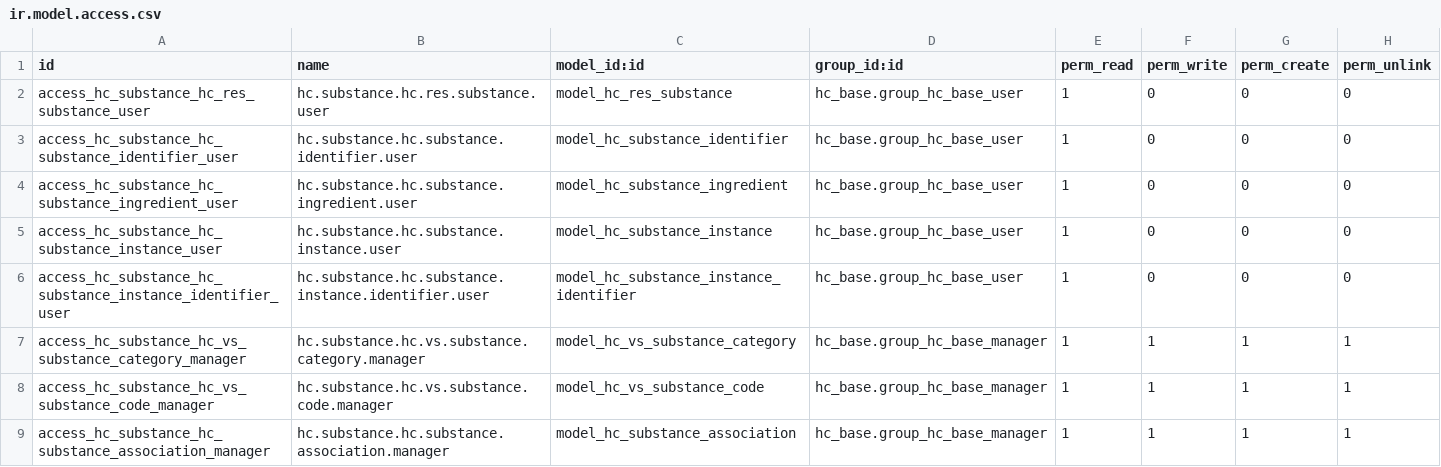
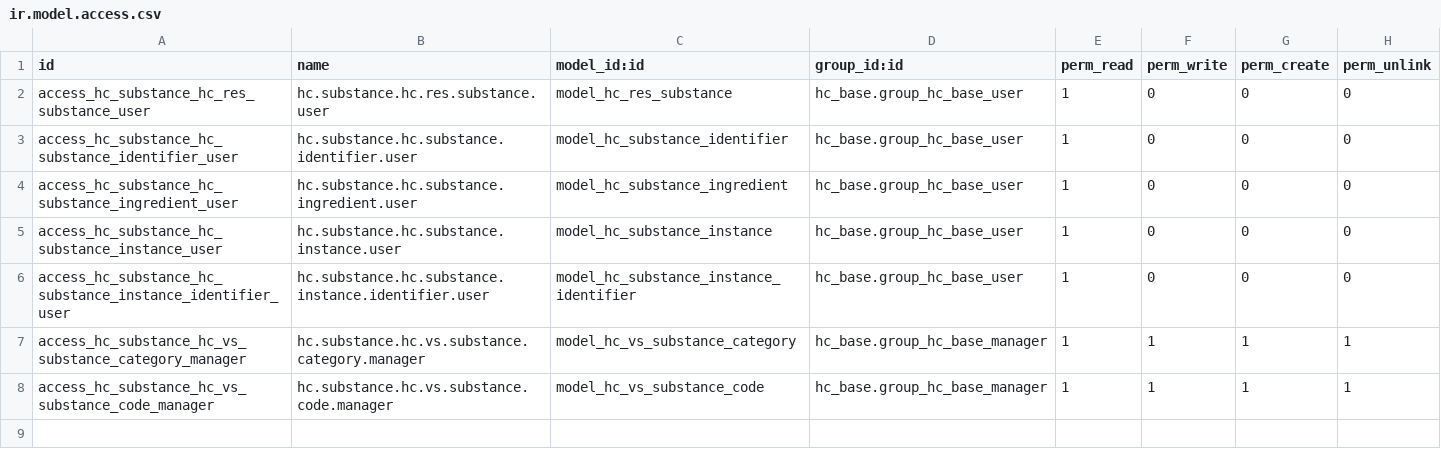
Before and after one commit to App247/odoo-fhir, a CSV file: addons/hc_substance/security/ir.model.access.csv, drawn as a sheet; the diff names each change by its address in the sheet, - before the commit and + after, or states it on an @@ line.

```diff
--- a/addons/hc_substance/security/ir.model.access.csv
+++ b/addons/hc_substance/security/ir.model.access.csv
-row 9: access_hc_substance_hc_substance_association_manager | hc.substance.hc.substance.association.manager | model_hc_substance_association | hc_base.group_hc_base_manager | 1 | 1 | 1 | 1
```
Also changed, not shown: 14 other files.
